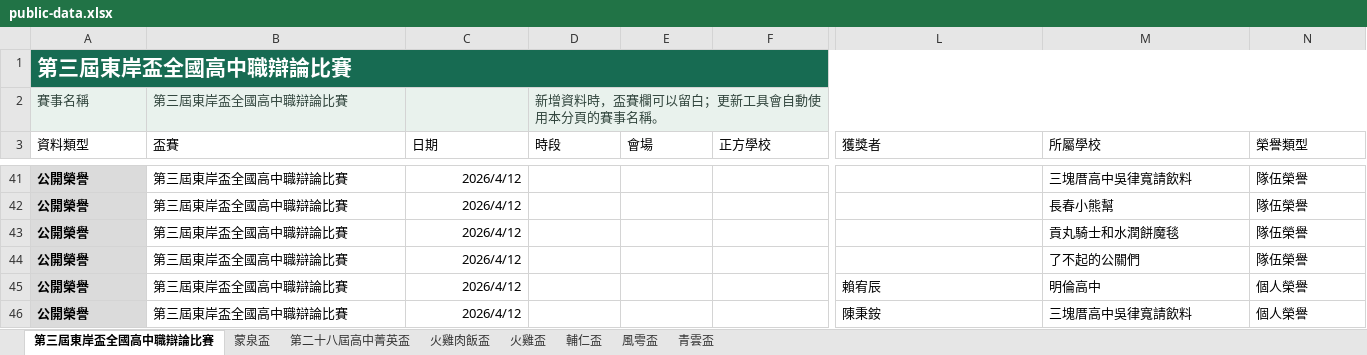
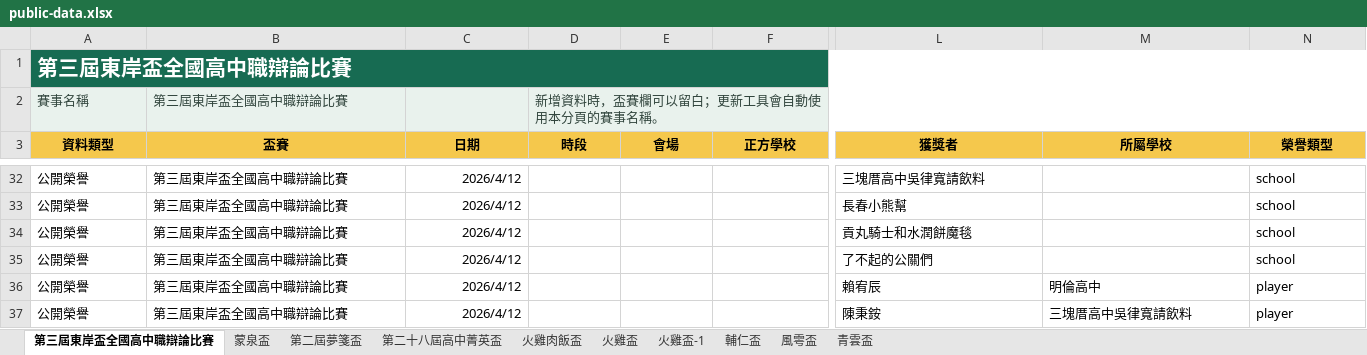
Before and after one commit to macrokernel3000/opendebate, an Excel workbook: data/public-data.xlsx, sheet 第三屆東岸盃全國高中職辯論比賽, drawn as a sheet; only a part is shown, gaps mark what is left out; values as stored, in another font and other column widths than the file's, no borders; addresses are those after the commit; the diff covers the shown part only; the diff names each change by its address in the sheet, - before the commit and + after, or states it on an @@ line.

```diff
--- a/data/public-data.xlsx (sheet 第三屆東岸盃全國高中職辯論比賽)
+++ b/data/public-data.xlsx (sheet 第三屆東岸盃全國高中職辯論比賽)
+sheet tab: 第二屆夢箋盃
+sheet tab: 火雞盃-1
@@ A3:N3 fill: none → #F5C84C, bold: off → on, alignment: left → center @@
@@ A32:A37 fill: #DBDBDB → none, bold: on → off @@
-L32 (獲獎者): (empty)
+L32 (獲獎者): 三塊厝高中吳律寬請飲料
-M32 (所屬學校): 三塊厝高中吳律寬請飲料
+M32 (所屬學校): (empty)
-N32:N35 (榮譽類型): 隊伍榮譽
+N32:N35 (榮譽類型): school
-L33 (獲獎者): (empty)
+L33 (獲獎者): 長春小熊幫
-M33 (所屬學校): 長春小熊幫
+M33 (所屬學校): (empty)
-L34 (獲獎者): (empty)
+L34 (獲獎者): 貢丸騎士和水潤餅魔毯
-M34 (所屬學校): 貢丸騎士和水潤餅魔毯
+M34 (所屬學校): (empty)
-L35 (獲獎者): (empty)
+L35 (獲獎者): 了不起的公關們
-M35 (所屬學校): 了不起的公關們
+M35 (所屬學校): (empty)
-N36:N37 (榮譽類型): 個人榮譽
+N36:N37 (榮譽類型): player
```
Also changed, not shown: 9 removed rows and cell formats elsewhere in this sheet, 2 other files.
